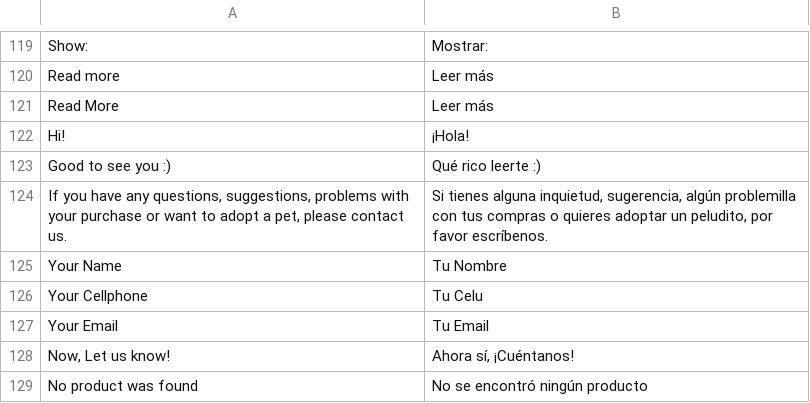
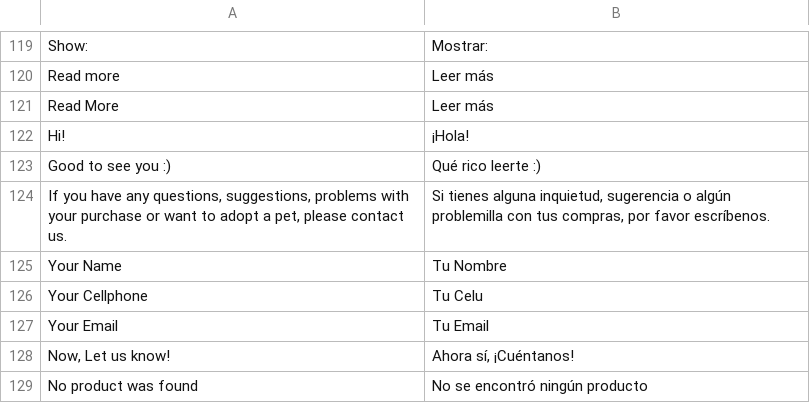
Before and after one commit to smoreno91/lemon-tree, a CSV file: app/locale/es_ES/Mage_Page.csv, drawn as a sheet; only a part is shown, gaps mark what is left out.

Commit message:
Change label

```diff
--- a/app/locale/es_ES/Mage_Page.csv
+++ b/app/locale/es_ES/Mage_Page.csv
@@ -123,3 +123,3 @@
 "Good to see you :)","Qué rico leerte :)"
-"If you have any questions, suggestions, problems with your purchase or want to adopt a pet, please contact us.","Si tienes alguna inquietud, sugerencia, algún problemilla con tus compras o quieres adoptar un peludito, por favor escríbenos."
+"If you have any questions, suggestions, problems with your purchase or want to adopt a pet, please contact us.","Si tienes alguna inquietud, sugerencia o algún problemilla con tus compras, por favor escríbenos."
 "Your Name","Tu Nombre"
```
